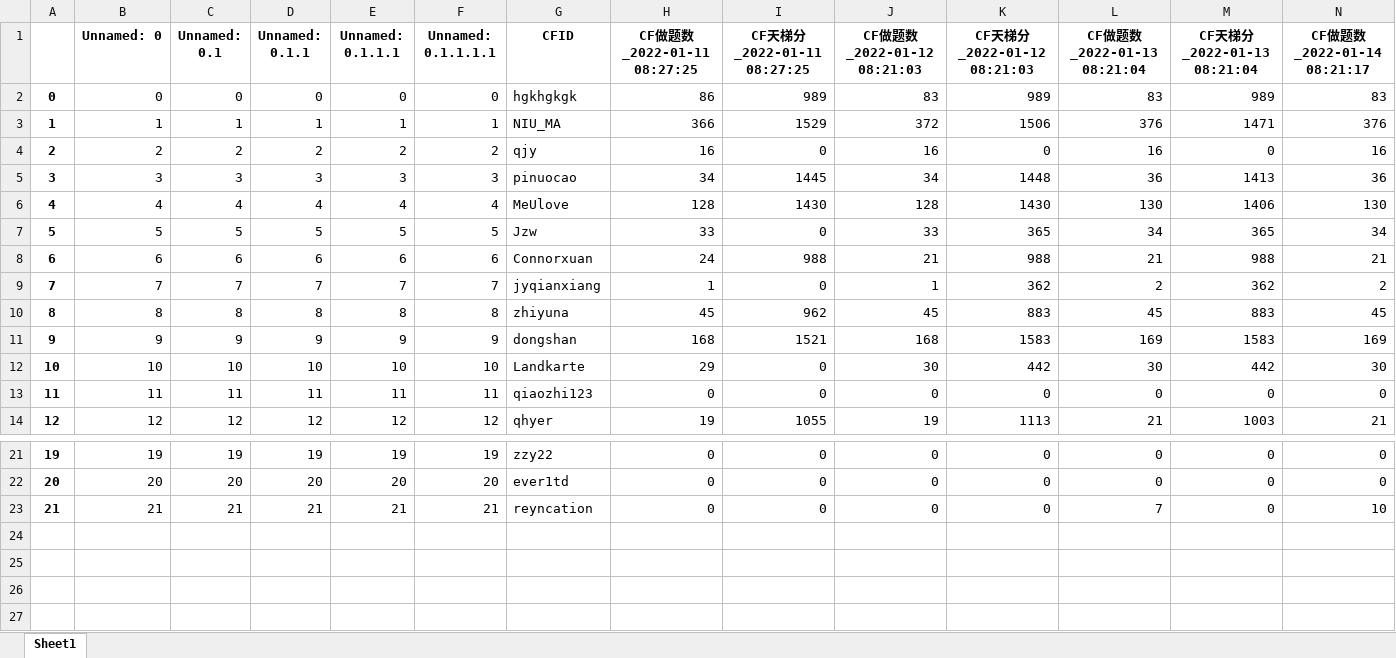
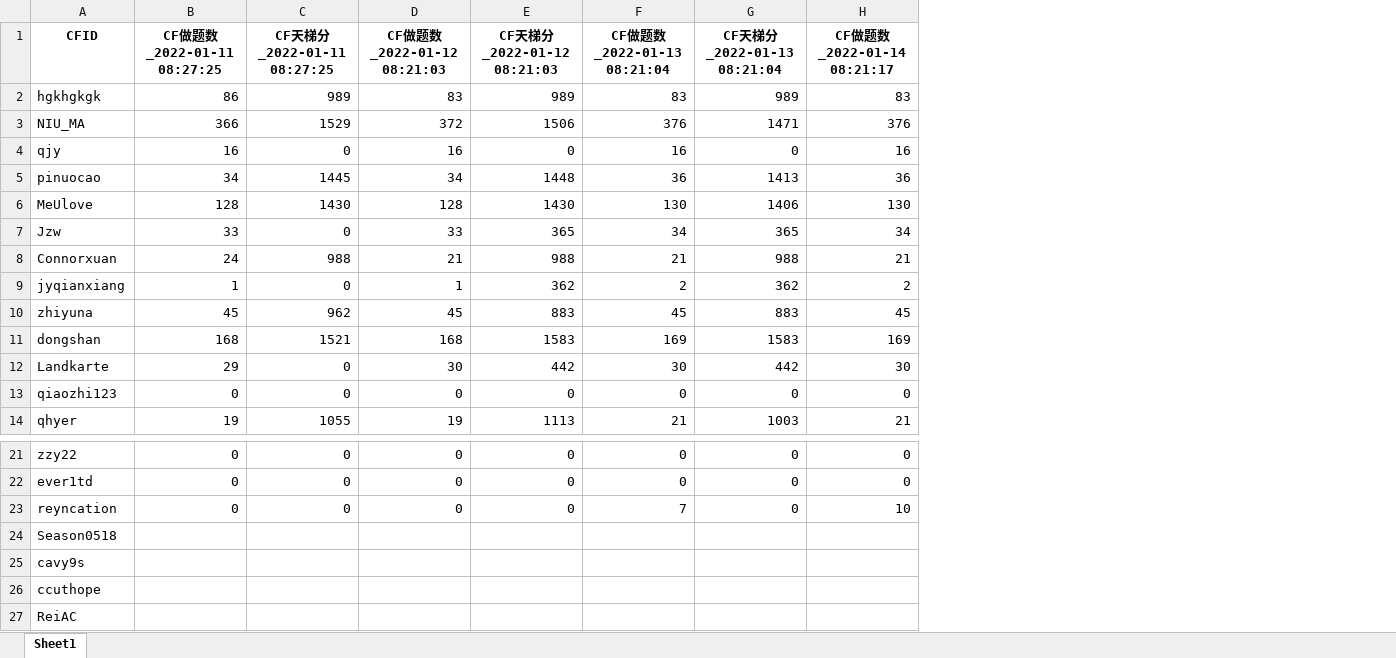
Before and after one commit to ACRei/ccut_cf_status, an Excel workbook: data.xlsx, sheet Sheet1, drawn as a sheet; only a part is shown, gaps mark what is left out; values as stored, in another font and other column widths than the file's, no borders; removed rows and columns are numbered as before the commit, all else as after; rows hold the shown columns only; the diff names each change by its address in the sheet, - before the commit and + after, or states it on an @@ line.

```diff
--- a/data.xlsx (sheet Sheet1)
+++ b/data.xlsx (sheet Sheet1)
-column A, rows 2-14: 0 | 1 | 2 | 3 | 4 | 5 | 6 | 7 | 8 | 9 | 10 | 11 | 12; rows 21-23: 19 | 20 | 21
-column B (Unnamed: 0), rows 2-14: 0 | 1 | 2 | 3 | 4 | 5 | 6 | 7 | 8 | 9 | 10 | 11 | 12; rows 21-23: 19 | 20 | 21
-column C (Unnamed: 0.1), rows 2-14: 0 | 1 | 2 | 3 | 4 | 5 | 6 | 7 | 8 | 9 | 10 | 11 | 12; rows 21-23: 19 | 20 | 21
-column D (Unnamed: 0.1.1), rows 2-14: 0 | 1 | 2 | 3 | 4 | 5 | 6 | 7 | 8 | 9 | 10 | 11 | 12; rows 21-23: 19 | 20 | 21
-column E (Unnamed: 0.1.1.1), rows 2-14: 0 | 1 | 2 | 3 | 4 | 5 | 6 | 7 | 8 | 9 | 10 | 11 | 12; rows 21-23: 19 | 20 | 21
-column F (Unnamed: 0.1.1.1.1), rows 2-14: 0 | 1 | 2 | 3 | 4 | 5 | 6 | 7 | 8 | 9 | 10 | 11 | 12; rows 21-23: 19 | 20 | 21
+row 24: Season0518
+row 25: cavy9s
+row 26: ccuthope
+row 27: ReiAC
```
Also changed, not shown: 1 other file.
